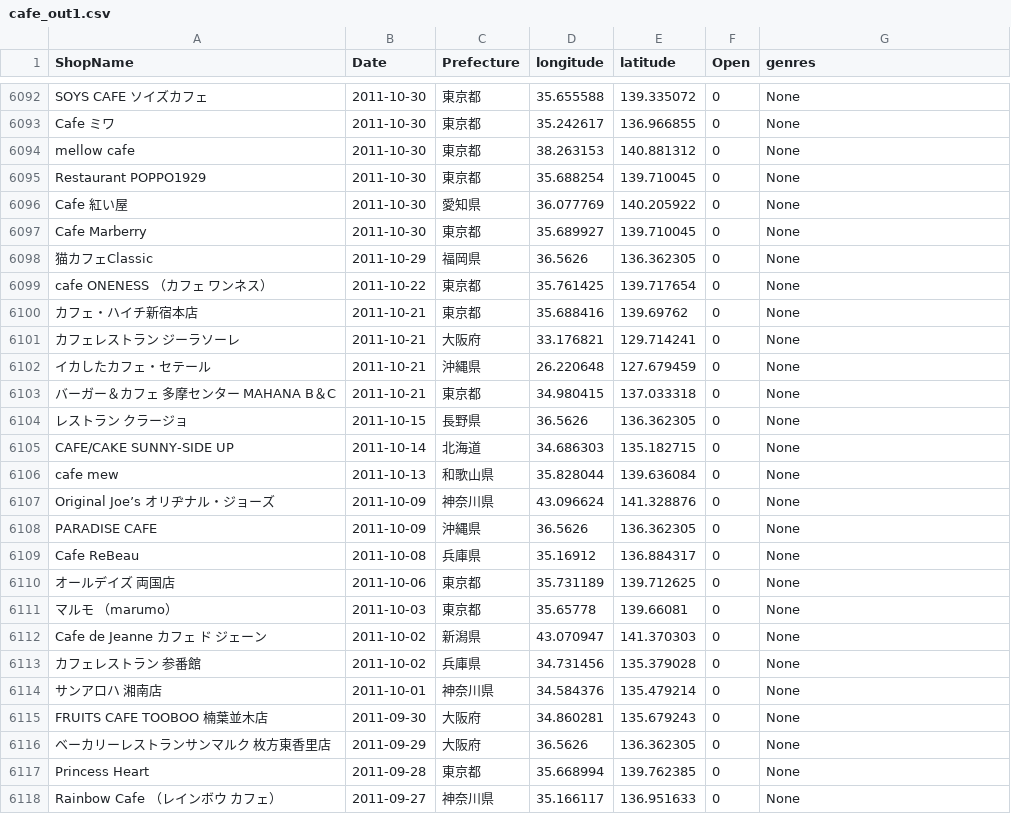
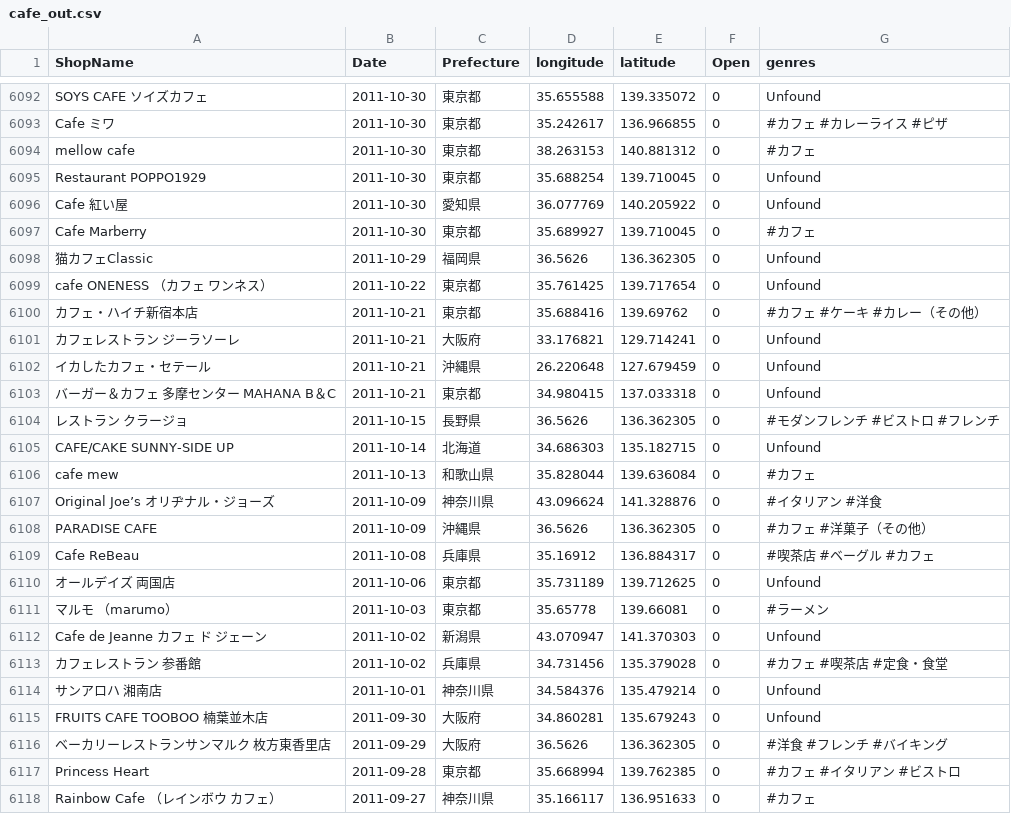
Before and after one commit to haruponponpopon/dataVisualization, a CSV file: data/data_tabelog/cafe_out.csv (was tabelog_scraping/data/cafe_out1.csv), drawn as a sheet; only a part is shown, gaps mark what is left out; the diff covers the shown part only; the diff names each change by its address in the sheet, - before the commit and + after, or states it on an @@ line.

```diff
--- a/tabelog_scraping/data/cafe_out1.csv
+++ b/data/data_tabelog/cafe_out.csv
-G6092 (genres): None
+G6092 (genres): Unfound
-G6093 (genres): None
+G6093 (genres): #カフェ #カレーライス #ピザ
-G6094 (genres): None
+G6094 (genres): #カフェ
-G6095:G6096 (genres): None
+G6095:G6096 (genres): Unfound
-G6097 (genres): None
+G6097 (genres): #カフェ
-G6098:G6099 (genres): None
+G6098:G6099 (genres): Unfound
-G6100 (genres): None
+G6100 (genres): #カフェ #ケーキ #カレー（その他）
-G6101:G6103 (genres): None
+G6101:G6103 (genres): Unfound
-G6104 (genres): None
+G6104 (genres): #モダンフレンチ #ビストロ #フレンチ
-G6105 (genres): None
+G6105 (genres): Unfound
-G6106 (genres): None
+G6106 (genres): #カフェ
-G6107 (genres): None
+G6107 (genres): #イタリアン #洋食
-G6108 (genres): None
+G6108 (genres): #カフェ #洋菓子（その他）
-G6109 (genres): None
+G6109 (genres): #喫茶店 #ベーグル #カフェ
-G6110 (genres): None
+G6110 (genres): Unfound
-G6111 (genres): None
+G6111 (genres): #ラーメン
-G6112 (genres): None
+G6112 (genres): Unfound
-G6113 (genres): None
+G6113 (genres): #カフェ #喫茶店 #定食・食堂
-G6114:G6115 (genres): None
+G6114:G6115 (genres): Unfound
-G6116 (genres): None
+G6116 (genres): #洋食 #フレンチ #バイキング
-G6117 (genres): None
+G6117 (genres): #カフェ #イタリアン #ビストロ
-G6118 (genres): None
+G6118 (genres): #カフェ
```
Also changed, not shown: 137 edited cells elsewhere in this file, 11 other files.
